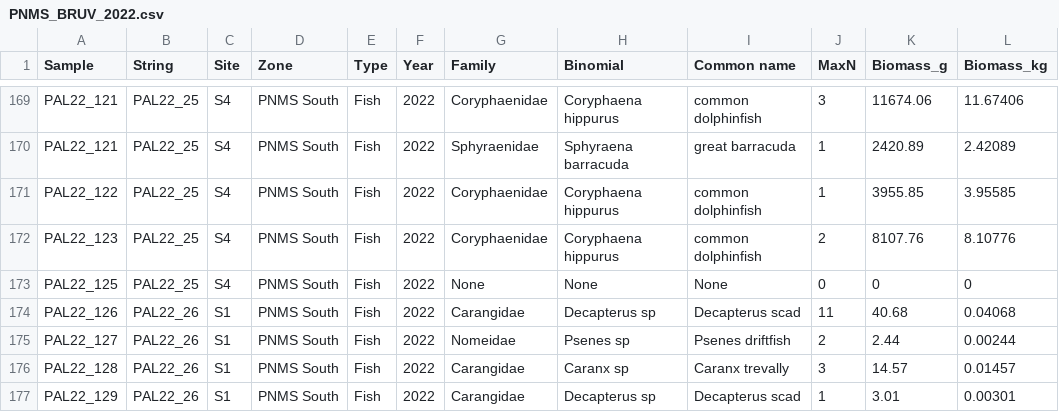
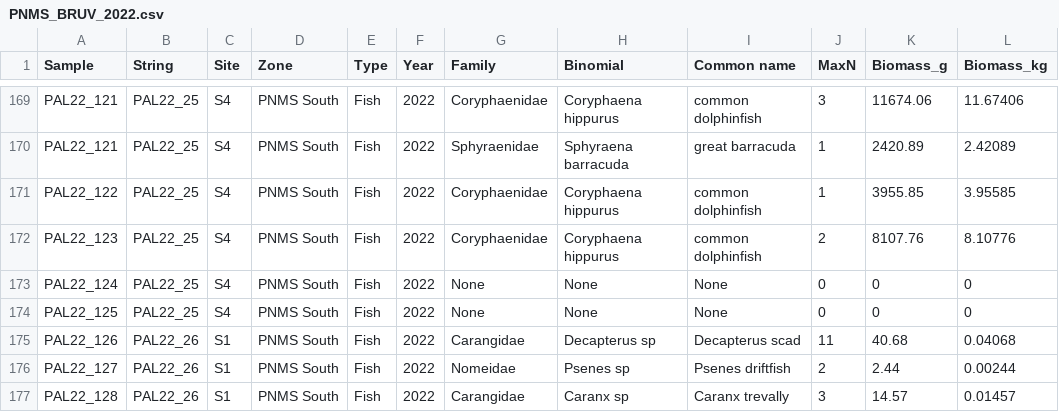
Before and after one commit to Louw-C/PNMS_BRUV_22, a CSV file: Data/Publication /PNMS_BRUV_2022.csv, drawn as a sheet; only a part is shown, gaps mark what is left out; the shorter side is filled out with more unchanged rows.

Commit message:
Here is the missing Sample 124 I added.

```diff
--- a/Data/Publication /PNMS_BRUV_2022.csv
+++ b/Data/Publication /PNMS_BRUV_2022.csv
@@ -172,2 +172,3 @@ PAL22_122,PAL22_25,S4,PNMS South,Fish,2022,Coryphaenidae,Coryphaena hippurus,com
 PAL22_123,PAL22_25,S4,PNMS South,Fish,2022,Coryphaenidae,Coryphaena hippurus,common dolphinfish,2,8107.76,8.10776
+PAL22_124,PAL22_25,S4,PNMS South,Fish,2022,None,None,None,0,0,0
 PAL22_125,PAL22_25,S4,PNMS South,Fish,2022,None,None,None,0,0,0
```
